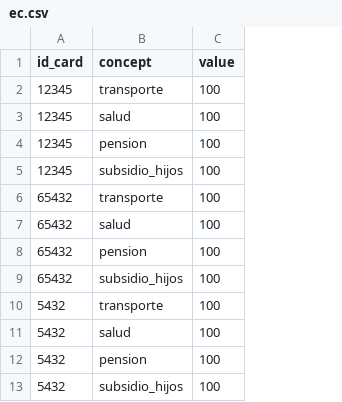
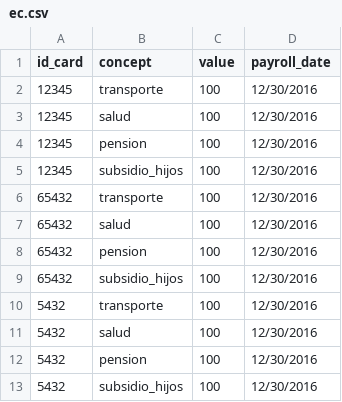
Before and after one commit to johany87/Payroll_project, a CSV file: files uploaded/ec.csv, drawn as a sheet; the diff names each change by its address in the sheet, - before the commit and + after, or states it on an @@ line.

```diff
--- a/files uploaded/ec.csv
+++ b/files uploaded/ec.csv
+column D (payroll_date), rows 2-13: all 12/30/2016
```
Also changed, not shown: 35 other files.
